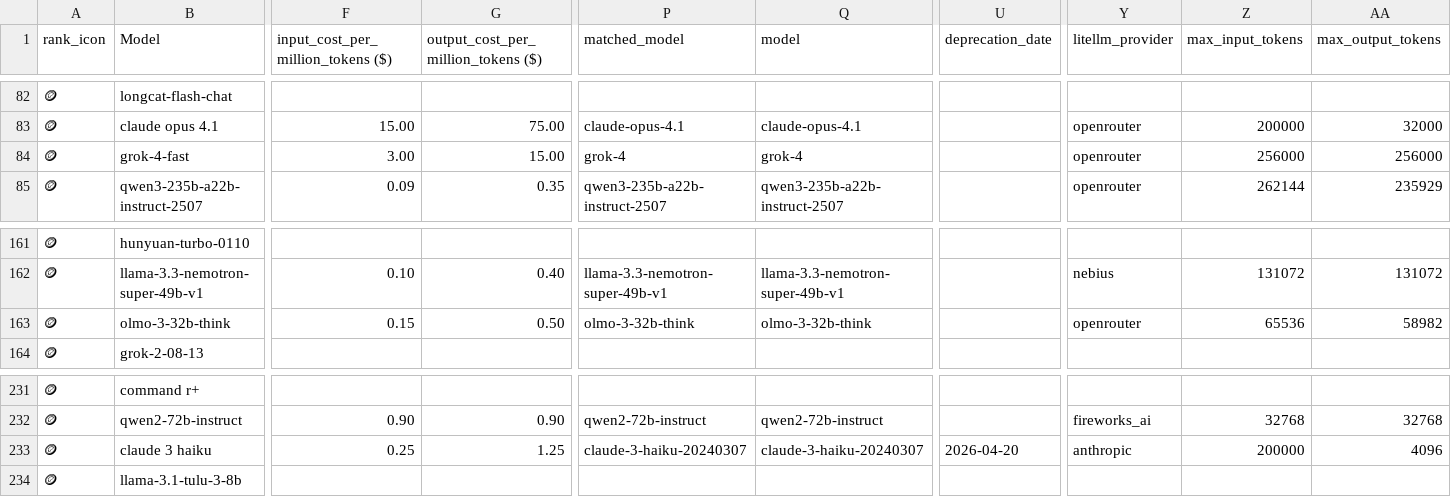
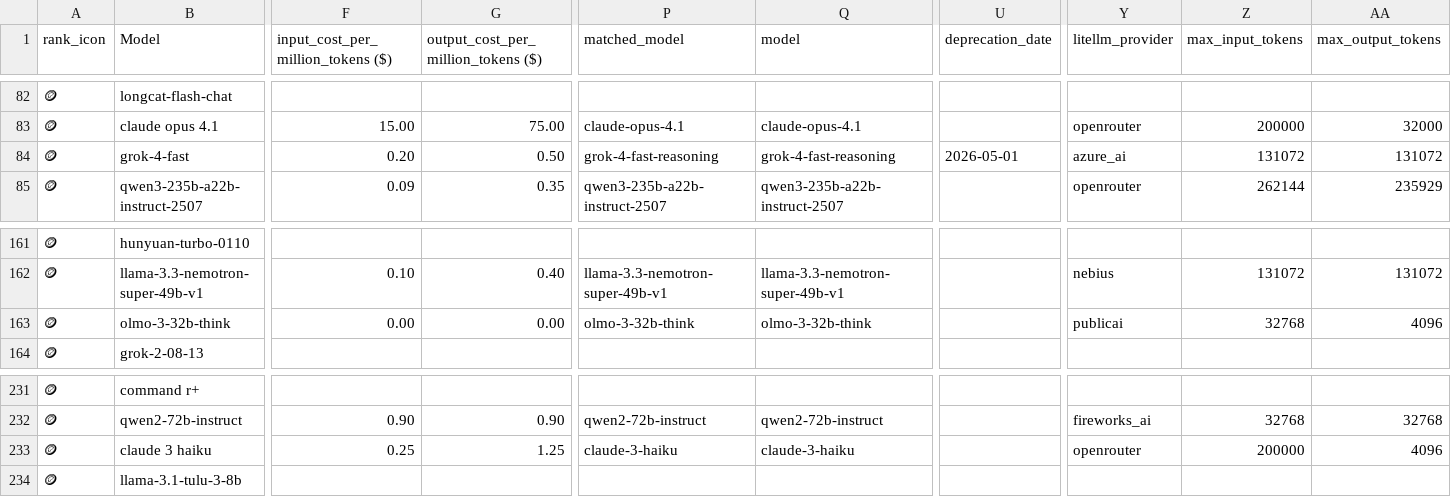
Before and after one commit to ZachLaik/compare-models, a CSV file: chatbot_arena_leaderboard_with_cost.csv, drawn as a sheet; only a part is shown, gaps mark what is left out; the diff covers the shown part only; the diff names each change by its address in the sheet, - before the commit and + after, or states it on an @@ line.

Commit message:
chore: daily leaderboard refresh [skip ci]

```diff
--- a/chatbot_arena_leaderboard_with_cost.csv
+++ b/chatbot_arena_leaderboard_with_cost.csv
-F84: 3.00
+F84: 0.20
-G84: 15.00
+G84: 0.50
-P84 (matched_model): grok-4
+P84 (matched_model): grok-4-fast-reasoning
-Q84 (model): grok-4
+Q84 (model): grok-4-fast-reasoning
-U84 (deprecation_date): (empty)
+U84 (deprecation_date): 2026-05-01
-Y84 (litellm_provider): openrouter
+Y84 (litellm_provider): azure_ai
-Z84 (max_input_tokens): 256000
+Z84 (max_input_tokens): 131072
-AA84 (max_output_tokens): 256000
+AA84 (max_output_tokens): 131072
-F163: 0.15
+F163: 0.00
-G163: 0.50
+G163: 0.00
-Y163 (litellm_provider): openrouter
+Y163 (litellm_provider): publicai
-Z163 (max_input_tokens): 65536
+Z163 (max_input_tokens): 32768
-AA163 (max_output_tokens): 58982
+AA163 (max_output_tokens): 4096
-P233 (matched_model): claude-3-haiku-20240307
+P233 (matched_model): claude-3-haiku
-Q233 (model): claude-3-haiku-20240307
+Q233 (model): claude-3-haiku
-U233 (deprecation_date): 2026-04-20
+U233 (deprecation_date): (empty)
-Y233 (litellm_provider): anthropic
+Y233 (litellm_provider): openrouter
```
Also changed, not shown: 107 edited cells elsewhere in this file, 1 other file.
